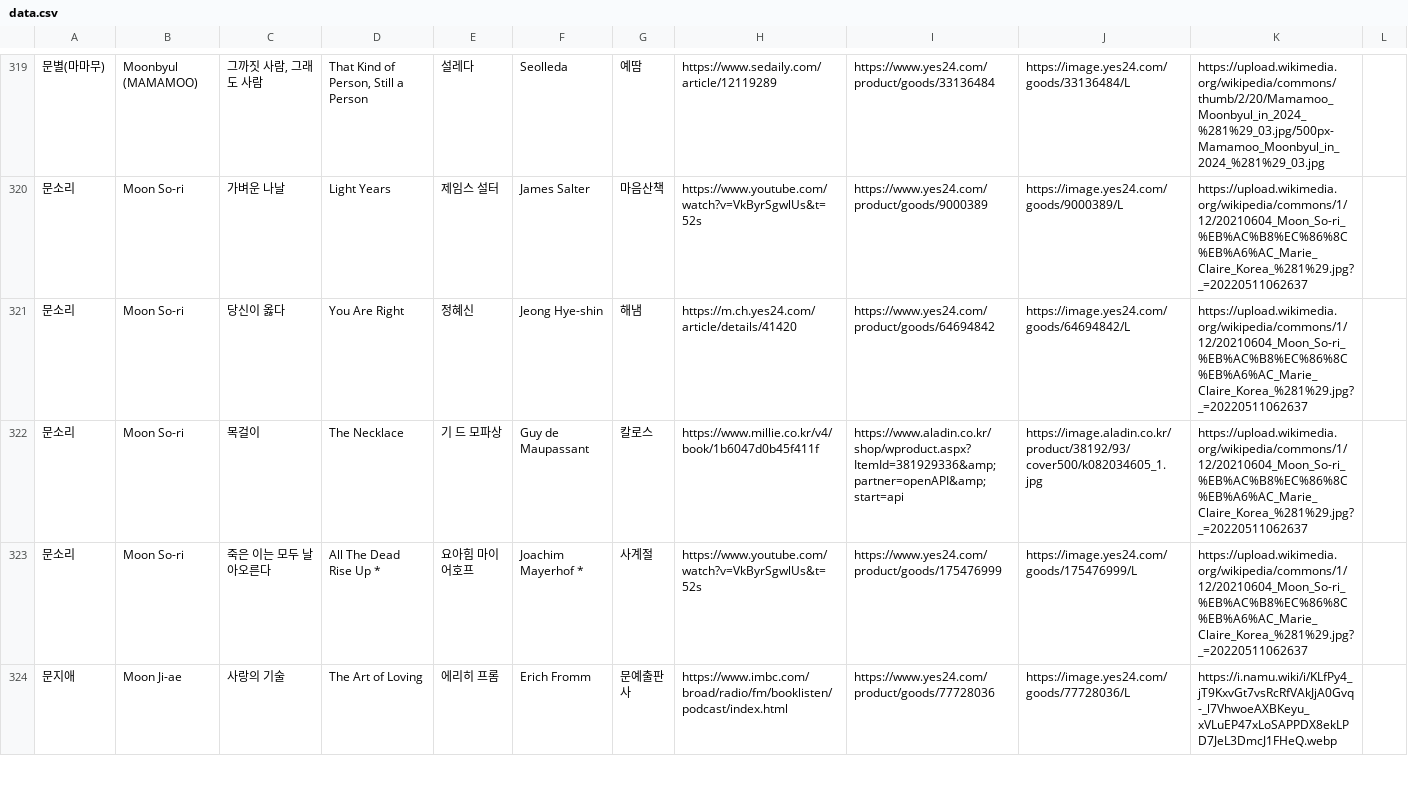
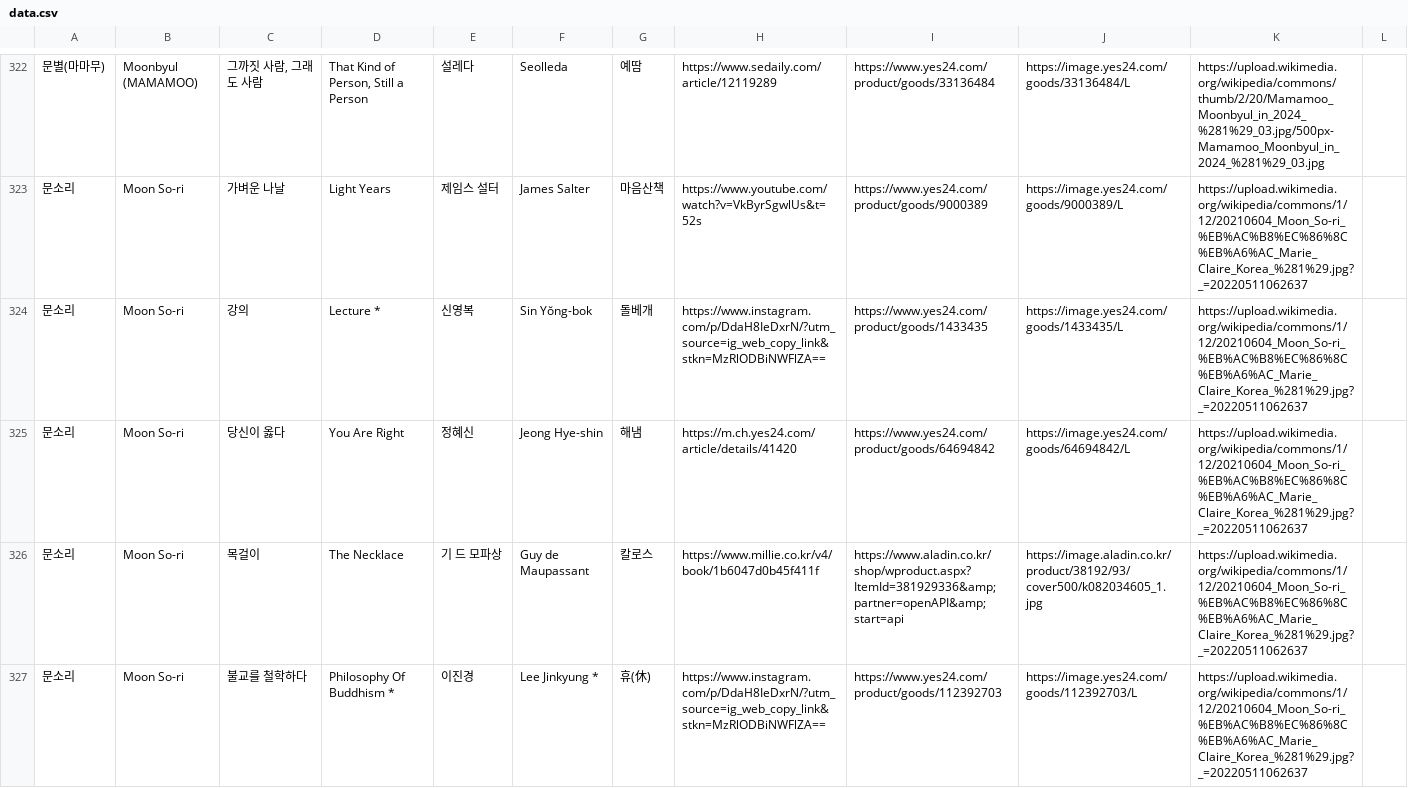
Before and after one commit to hwiruruk/favoread, a CSV file: data.csv, drawn as a sheet; only a part is shown, gaps mark what is left out; the shorter side is filled out with more unchanged rows; the diff covers the shown part only.

Commit message:
편집기에서 데이터 업데이트 (2026-09-23 05:42)

```diff
--- a/data.csv
+++ b/data.csv
@@ -320,3 +323,5 @@
 문소리,Moon So-ri,가벼운 나날,Light Years,제임스 설터,James Salter,마음산책,https://www.youtube.com/watch?v=VkByrSgwlUs&t=52s,https://www.yes24.com/product/goods/9000389,https://image.yes24.com/goods/9000389/L,https://upload.wikimedia.org/wikipedia/commons/1/12/20210604_Moon_So-ri_%EB%AC%B8%EC%86%8C%EB%A6%AC_Marie_Claire_Korea_%281%29.jpg?_=20220511062637,
+문소리,Moon So-ri,강의,Lecture *,신영복,Sin Yŏng-bok,돌베개,https://www.instagram.com/p/DdaH8IeDxrN/?utm_source=ig_web_copy_link&stkn=MzRlODBiNWFlZA==,https://www.yes24.com/product/goods/1433435,https://image.yes24.com/goods/1433435/L,https://upload.wikimedia.org/wikipedia/commons/1/12/20210604_Moon_So-ri_%EB%AC%B8%EC%86%8C%EB%A6%AC_Marie_Claire_Korea_%281%29.jpg?_=20220511062637,
 문소리,Moon So-ri,당신이 옳다,You Are Right,정혜신,Jeong Hye-shin,해냄,https://m.ch.yes24.com/article/details/41420,https://www.yes24.com/product/goods/64694842,https://image.yes24.com/goods/64694842/L,https://upload.wikimedia.org/wikipedia/commons/1/12/20210604_Moon_So-ri_%EB%AC%B8%EC%86%8C%EB%A6%AC_Marie_Claire_Korea_%281%29.jpg?_=20220511062637,
 문소리,Moon So-ri,목걸이,The Necklace,기 드 모파상,Guy de Maupassant,칼로스,https://www.millie.co.kr/v4/book/1b6047d0b45f411f,https://www.aladin.co.kr/shop/wproduct.aspx?ItemId=381929336&amp;partner=openAPI&amp;start=api,https://image.aladin.co.kr/product/38192/93/cover500/k082034605_1.jpg,https://upload.wikimedia.org/wikipedia/commons/1/12/20210604_Moon_So-ri_%EB%AC%B8%EC%86%8C%EB%A6%AC_Marie_Claire_Korea_%281%29.jpg?_=20220511062637,
+문소리,Moon So-ri,불교를 철학하다,Philosophy Of Buddhism *,이진경,Lee Jinkyung *,휴(休),https://www.instagram.com/p/DdaH8IeDxrN/?utm_source=ig_web_copy_link&stkn=MzRlODBiNWFlZA==,https://www.yes24.com/product/goods/112392703,https://image.yes24.com/goods/112392703/L,https://upload.wikimedia.org/wikipedia/commons/1/12/20210604_Moon_So-ri_%EB%AC%B8%EC%86%8C%EB%A6%AC_Marie_Claire_Korea_%281%29.jpg?_=20220511062637,
```
Also changed, not shown: 11 added rows elsewhere in this file.
